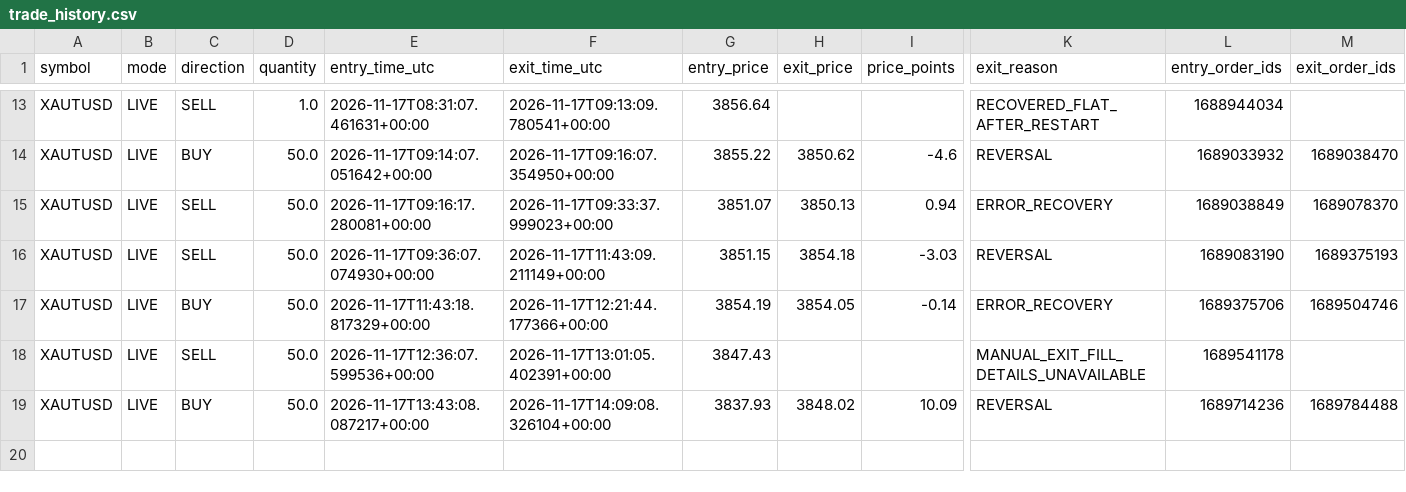
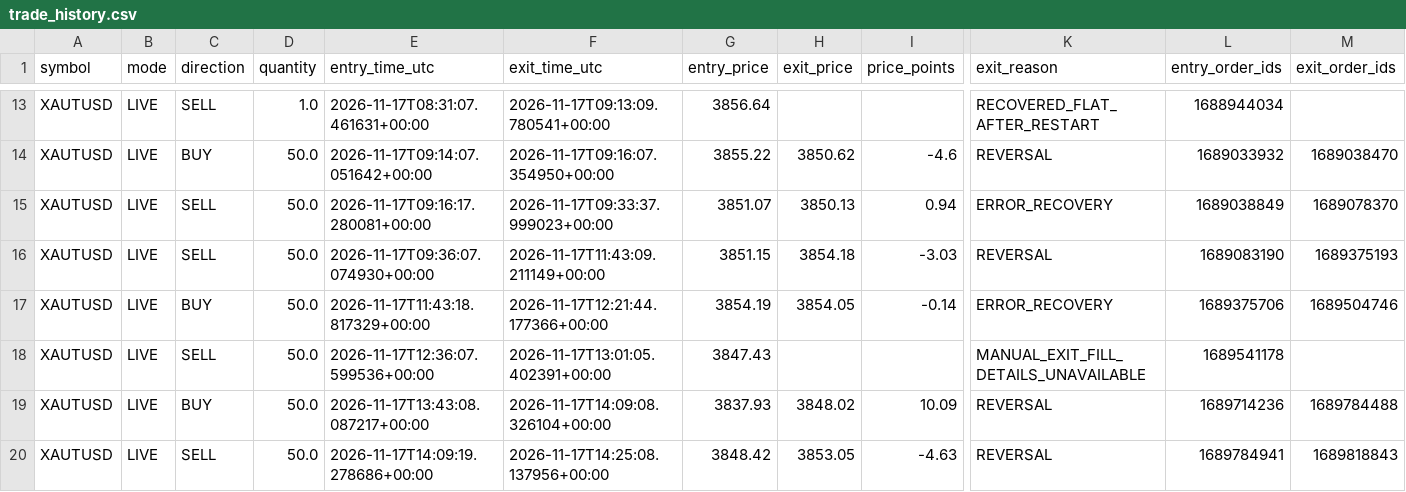
Before and after one commit to mishraarvind463-del/xaut-runner, a CSV file: runtime-state/trade_history.csv, drawn as a sheet; only a part is shown, gaps mark what is left out; rows hold the shown columns only; the diff names each change by its address in the sheet, - before the commit and + after, or states it on an @@ line.

```diff
--- a/runtime-state/trade_history.csv
+++ b/runtime-state/trade_history.csv
+row 20: XAUTUSD | LIVE | SELL | 50.0 | 2026-11-17T14:09:19.278686+00:00 | 2026-11-17T14:25:08.137956+00:00 | 3848.42 | 3853.05 | -4.63 | REVERSAL | 1689784941 | 1689818843
```
